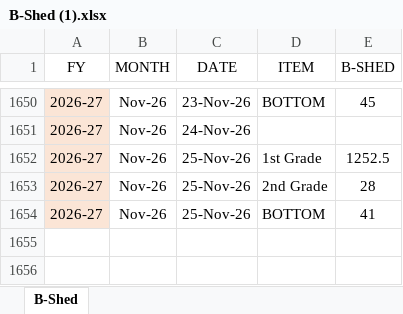
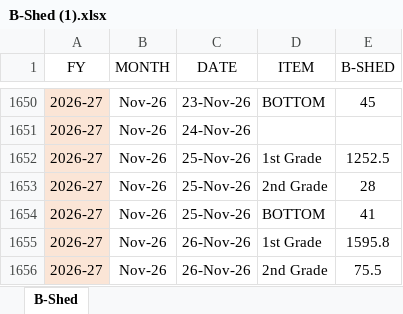
Before and after one commit to MayankPetrofoam/jindal-dashboard, an Excel workbook: B-Shed (1).xlsx, sheet B-Shed, drawn as a sheet; only a part is shown, gaps mark what is left out; values as stored, in another font and other column widths than the file's, no borders; table styles not drawn; the diff names each change by its address in the sheet, - before the commit and + after, or states it on an @@ line.

```diff
--- a/B-Shed (1).xlsx (sheet B-Shed)
+++ b/B-Shed (1).xlsx (sheet B-Shed)
+row 1655: 2026-27 | Nov-26 | 26-Nov-26 | 1st Grade | 1595.8
+row 1656: 2026-27 | Nov-26 | 26-Nov-26 | 2nd Grade | 75.5
```
Also changed, not shown: B-Shed Mtrs+Rolls+Prod.xlsx, C-Shed Mtrs+Rolls+Prod.xlsx, 8 other files.
